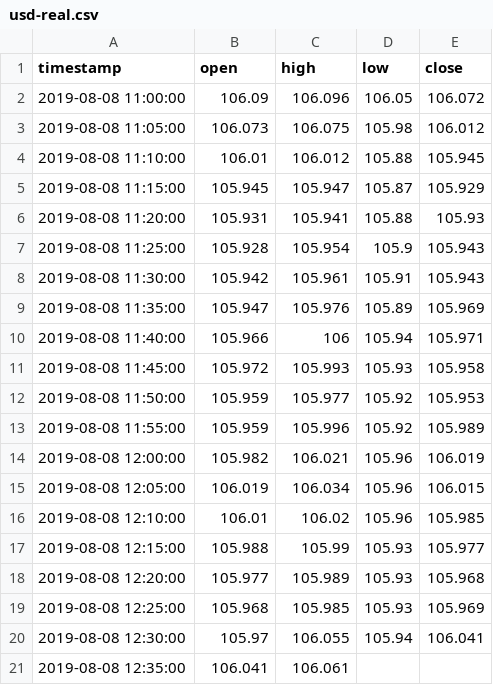
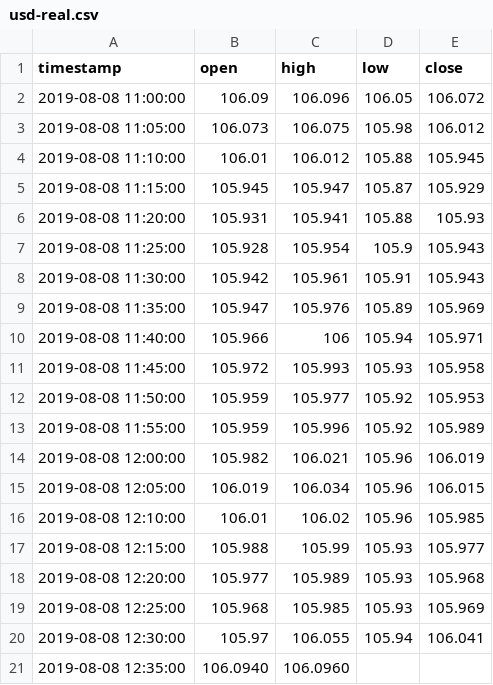
Before and after one commit to staropramen/example, a CSV file: usd-real.csv, drawn as a sheet.

Commit message:
Update usd-real.csv

```diff
--- a/usd-real.csv
+++ b/usd-real.csv
@@ -20,2 +20,2 @@ timestamp,open,high,low,close
 2019-08-08 12:30:00,105.97,106.055,105.94,106.041
-2019-08-08 12:35:00,106.041,106.061
+2019-08-08 12:35:00,106.0940,106.0960
```
